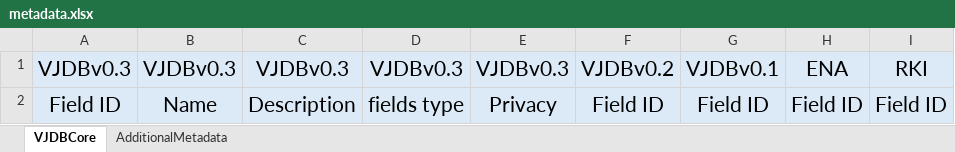
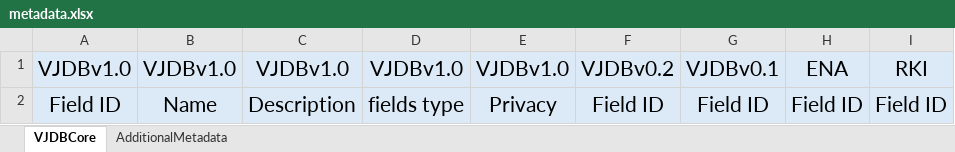
Before and after one commit to VirJenDB/virjendb_metadata, an Excel workbook: metadata.xlsx, sheet VJDBCore, drawn as a sheet; only a part is shown; values as stored, in another font and other column widths than the file's, no borders; conditional formats not drawn; the diff covers the shown part only; the diff names each change by its address in the sheet, - before the commit and + after, or states it on an @@ line.

```diff
--- a/metadata.xlsx (sheet VJDBCore)
+++ b/metadata.xlsx (sheet VJDBCore)
-A1: VJDBv0.3
+A1: VJDBv1.0
-B1: VJDBv0.3
+B1: VJDBv1.0
-C1: VJDBv0.3
+C1: VJDBv1.0
-D1: VJDBv0.3
+D1: VJDBv1.0
-E1: VJDBv0.3
+E1: VJDBv1.0
```
Also changed, not shown: 14 edited cells elsewhere in this sheet, 5 other files.
